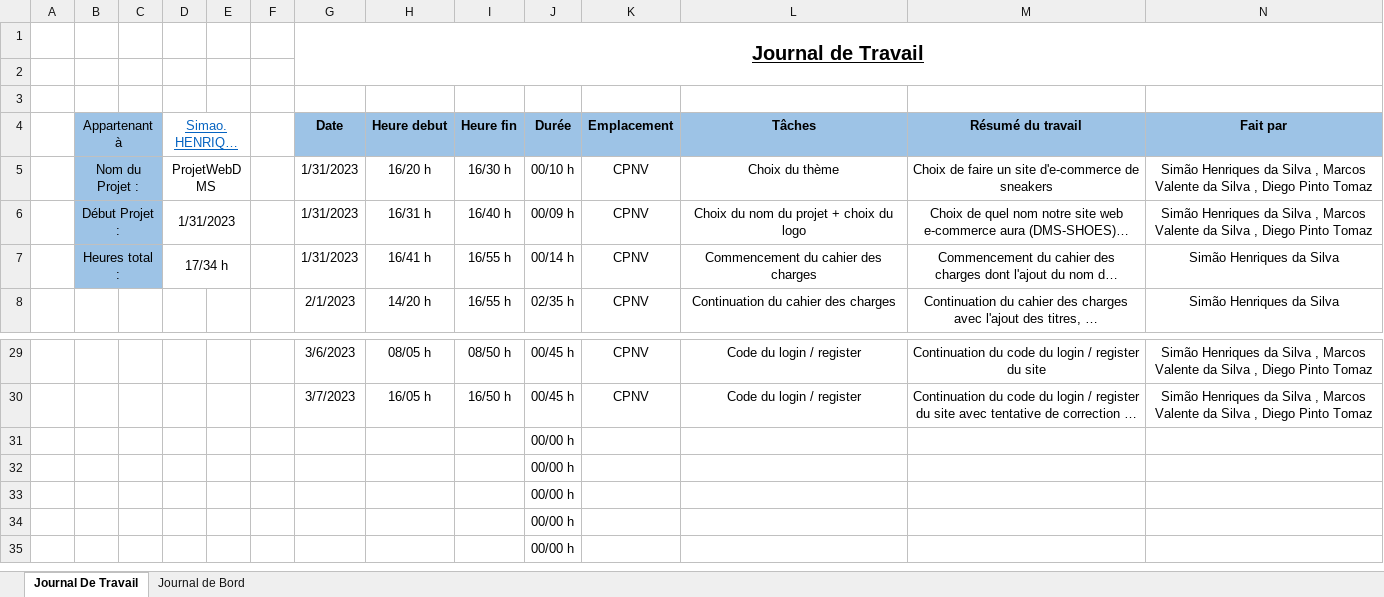
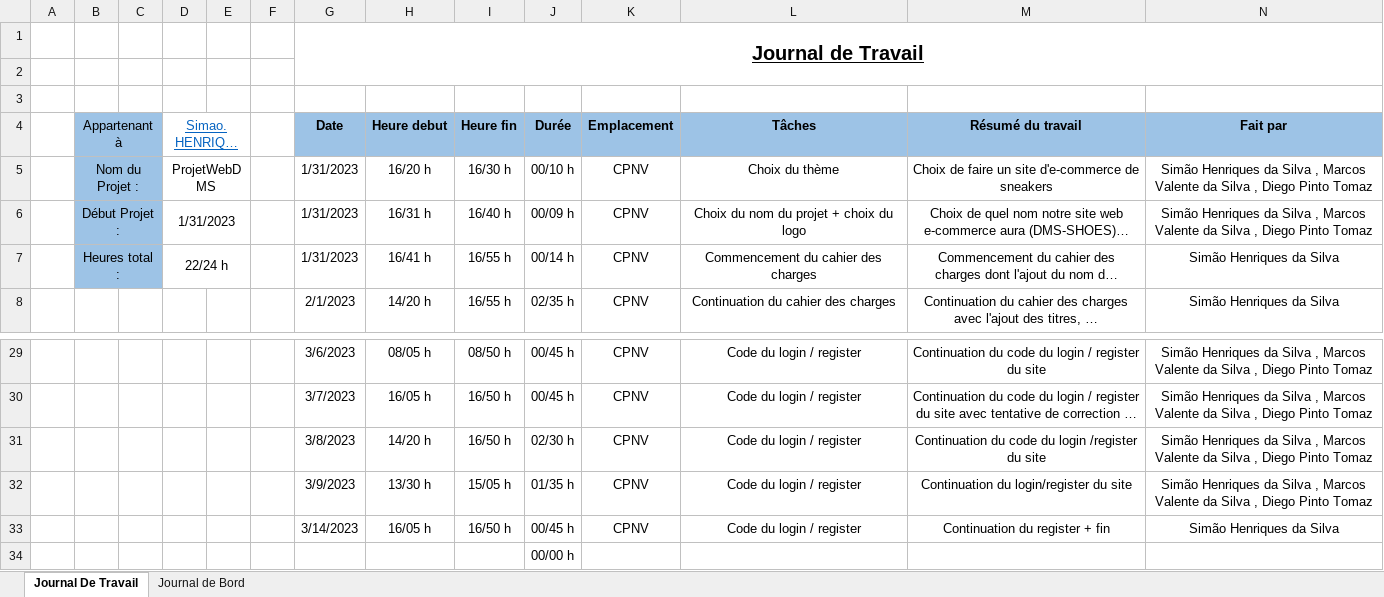
Before and after one commit to CPNV-Diego/ProjetWebDMS, an Excel workbook: Documentation/JournalDeTravailEtBordDMS_SimaoHenriquesDaSilva.xlsx, sheet Journal De Travail, drawn as a sheet; only a part is shown, gaps mark what is left out; the shorter side is filled out with more unchanged rows; long unchanged cells end in …; values as stored, in another font and other column widths than the file's, no borders; table styles not drawn; removed rows and columns are numbered as before the commit, all else as after; the diff names each change by its address in the sheet, - before the commit and + after, or states it on an @@ line.

Commit message:
Mise à jour du journal de travail
Mise à jour du journal de travail avec l'ajout de la continuation du login/register.

```diff
--- a/Documentation/JournalDeTravailEtBordDMS_SimaoHenriquesDaSilva.xlsx (sheet Journal De Travail)
+++ b/Documentation/JournalDeTravailEtBordDMS_SimaoHenriquesDaSilva.xlsx (sheet Journal De Travail)
-D7 (Simao.HENRIQUES-SILVA@cpnv.ch): 17/34 h
+D7 (Simao.HENRIQUES-SILVA@cpnv.ch): 22/24 h
-row 31:  |  |  |  |  |  |  |  |  | 00/00 h
-row 32:  |  |  |  |  |  |  |  |  | 00/00 h
-row 33:  |  |  |  |  |  |  |  |  | 00/00 h
+row 31:  |  |  |  |  |  | 3/8/2023 | 14/20 h | 16/50 h | 02/30 h | CPNV | Code du login / register | Continuation du code du login /register du site | Simão Henriques da Silva , Marcos Valente da Silva , Diego Pinto Tomaz
+row 32:  |  |  |  |  |  | 3/9/2023 | 13/30 h | 15/05 h | 01/35 h | CPNV | Code du login / register | Continuation du login/register du site | Simão Henriques da Silva , Marcos Valente da Silva , Diego Pinto Tomaz
+row 33:  |  |  |  |  |  | 3/14/2023 | 16/05 h | 16/50 h | 00/45 h | CPNV | Code du login / register | Continuation du register + fin | Simão Henriques da Silva
```
